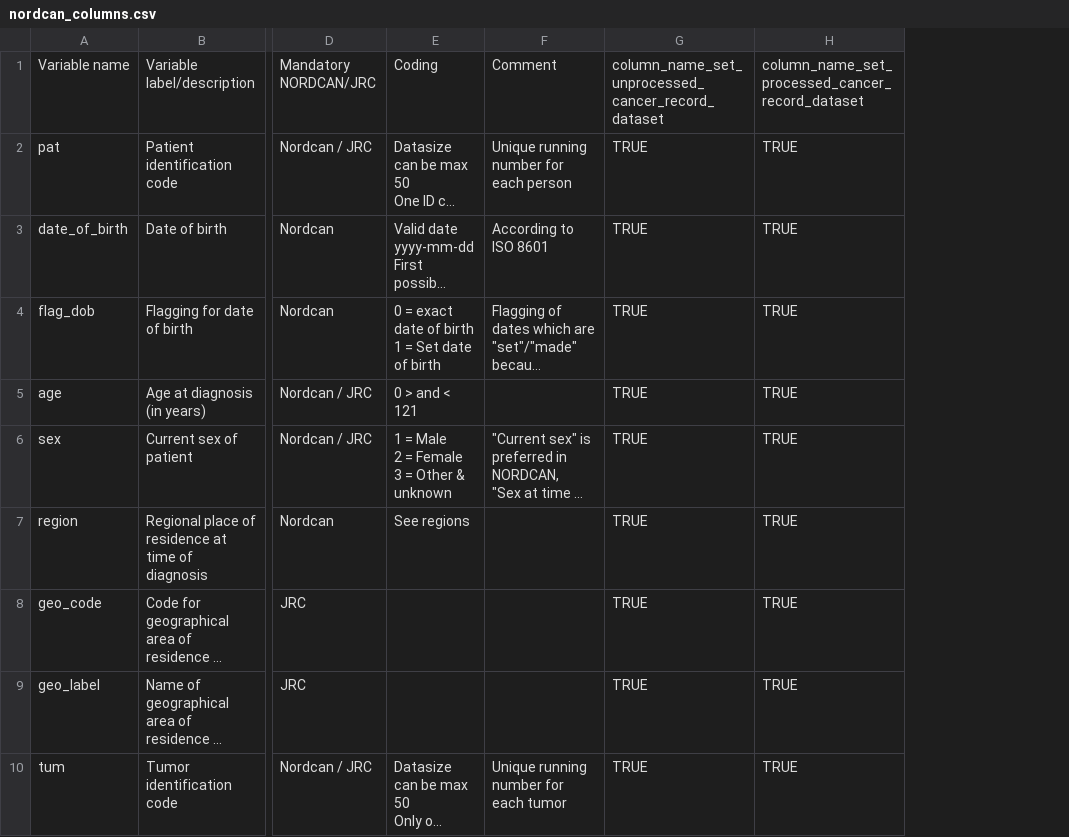
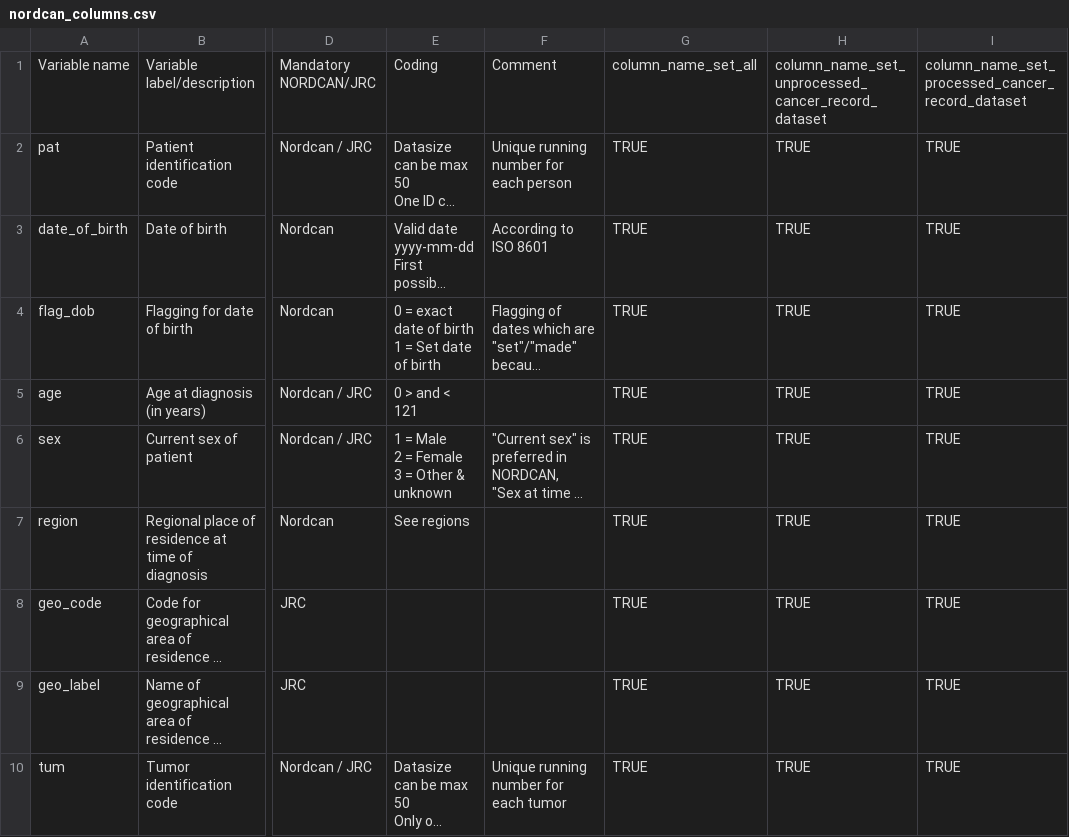
Before and after one commit to CancerRegistryOfNorway/nordcancore, a CSV file: data-raw/nordcan_columns.csv, drawn as a sheet; only a part is shown, gaps mark what is left out; long unchanged cells end in …; the diff names each change by its address in the sheet, - before the commit and + after, or states it on an @@ line.

Commit message:
nordcan_columns.csv: added column_name_set_all

```diff
--- a/data-raw/nordcan_columns.csv
+++ b/data-raw/nordcan_columns.csv
+column G, rows 1-10: column_name_set_all | TRUE | TRUE | TRUE | TRUE | TRUE | TRUE | TRUE | TRUE | TRUE
```
Also changed, not shown: 2 other files.
